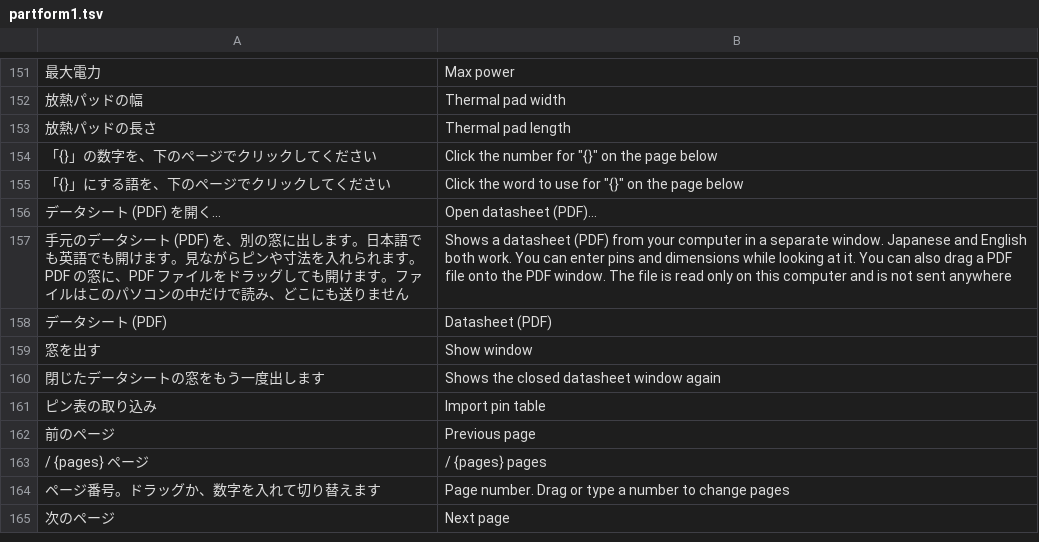
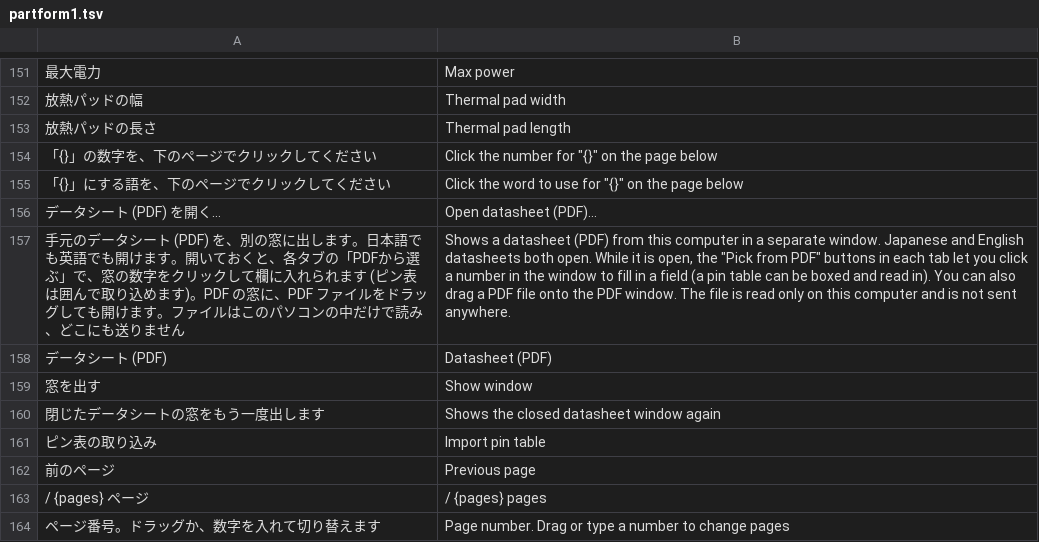
Before and after one commit to K2EXTER/circuitCad, a TSV file: crates/i18n/en/partform1.tsv, drawn as a sheet; only a part is shown, gaps mark what is left out; the shorter side is filled out with more unchanged rows; removed rows and columns are numbered as before the commit, all else as after; the diff names each change by its address in the sheet, - before the commit and + after, or states it on an @@ line.

```diff
--- a/crates/i18n/en/partform1.tsv
+++ b/crates/i18n/en/partform1.tsv
-row 157: 手元のデータシート (PDF) を、別の窓に出します。日本語でも英語でも開けます。見ながらピンや寸法を入れられます。PDF の窓に、PDF ファイルをドラッグしても開けます。ファイルはこのパソコンの中だけで読み、どこにも送りません | Shows a datasheet (PDF) from your computer in a separate window. Japanese and English both work. You can enter pins and dimensions while looking at it. You can also drag a PDF file onto the PDF window. The file is read only on this computer and is not sent anywhere
+row 157: 手元のデータシート (PDF) を、別の窓に出します。日本語でも英語でも開けます。開いておくと、各タブの「PDFから選ぶ」で、窓の数字をクリックして欄に入れられます (ピン表は囲んで取り込めます)。PDF の窓に、PDF ファイルをドラッグしても開けます。ファイルはこのパソコンの中だけで読み、どこにも送りません | Shows a datasheet (PDF) from this computer in a separate window. Japanese and English datasheets both open. While it is open, the "Pick from PDF" buttons in each tab let you click a number in the window to fill in a field (a pin table can be boxed and read in). You can also drag a PDF file onto the PDF window. The file is read only on this computer and is not sent anywhere.
```
Also changed, not shown: crates/i18n/en/partform2.tsv, 9 other files.
